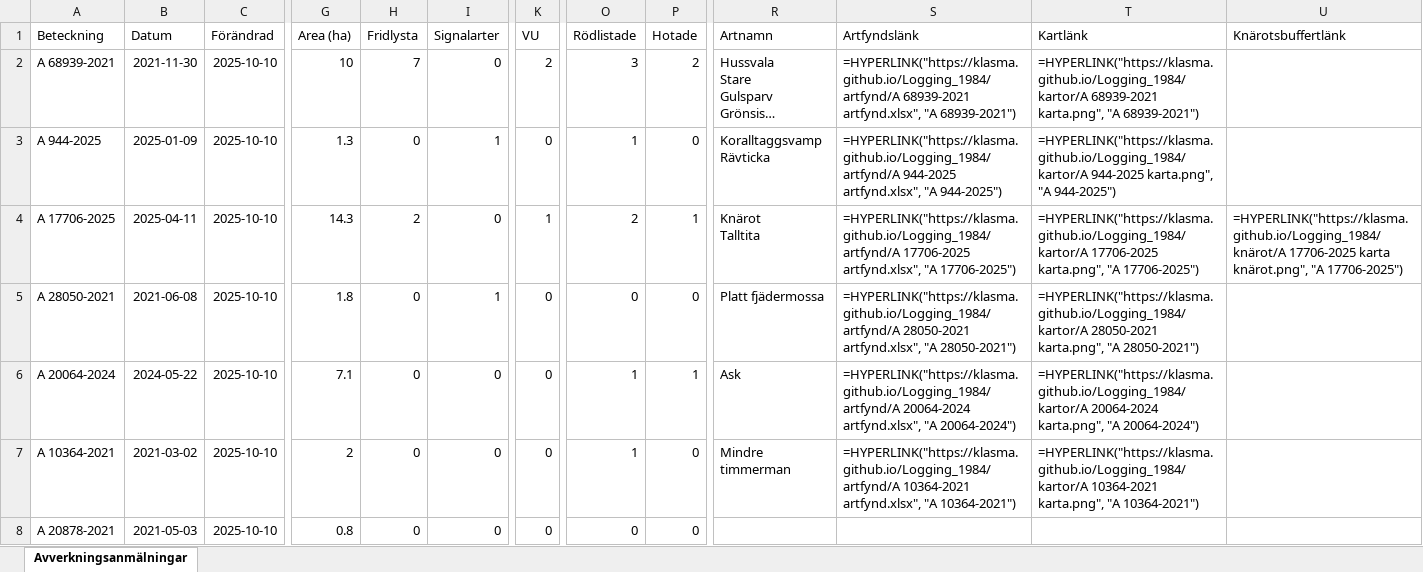
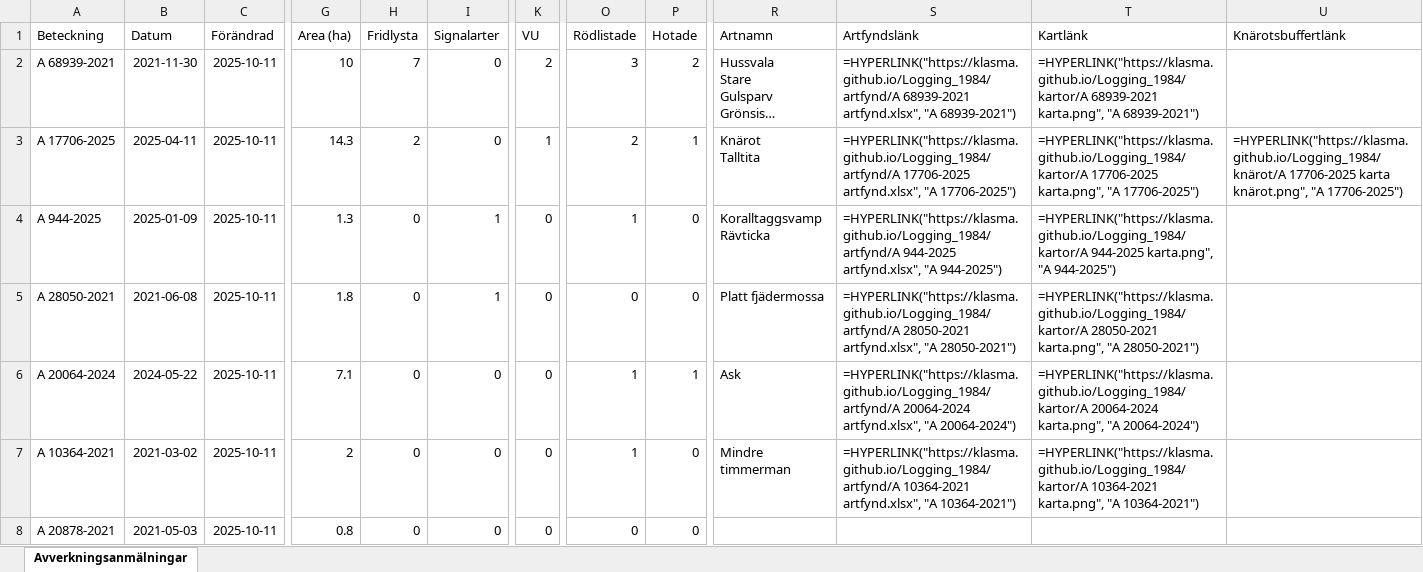
Before and after one commit to klasma/Logging_1984, an Excel workbook: Översikt ARBOGA.xlsx, sheet Avverkningsanmälningar, drawn as a sheet; only a part is shown, gaps mark what is left out; long unchanged cells end in …; values as stored, in another font and other column widths than the file's, no borders; formulas without a stored value are shown as written; ↵ is a line break in a cell; the diff covers the shown part only; the diff names each change by its address in the sheet, - before the commit and + after, or states it on an @@ line.

```diff
--- a/Översikt ARBOGA.xlsx (sheet Avverkningsanmälningar)
+++ b/Översikt ARBOGA.xlsx (sheet Avverkningsanmälningar)
-C2:C8 (Förändrad): 2025-10-10
+C2:C8 (Förändrad): 2025-10-11
-A3 (Beteckning): A 944-2025
+A3 (Beteckning): A 17706-2025
-B3 (Datum): 2025-01-09
+B3 (Datum): 2025-04-11
-G3 (Area (ha)): 1.3
+G3 (Area (ha)): 14.3
-H3 (Fridlysta): 0
+H3 (Fridlysta): 2
-I3 (Signalarter): 1
+I3 (Signalarter): 0
-K3 (VU): 0
+K3 (VU): 1
-O3 (Rödlistade): 1
+O3 (Rödlistade): 2
-P3 (Hotade): 0
+P3 (Hotade): 1
-R3 (Artnamn): Koralltaggsvamp ↵ Rävticka
+R3 (Artnamn): Knärot ↵ Talltita
-S3 (Artfyndslänk): =HYPERLINK("https://klasma.github.io/Logging_1984/artfynd/A 944-2025 artfynd.xlsx", "A 944-2025")
+S3 (Artfyndslänk): =HYPERLINK("https://klasma.github.io/Logging_1984/artfynd/A 17706-2025 artfynd.xlsx", "A 17706-2025")
-T3 (Kartlänk): =HYPERLINK("https://klasma.github.io/Logging_1984/kartor/A 944-2025 karta.png", "A 944-2025")
+T3 (Kartlänk): =HYPERLINK("https://klasma.github.io/Logging_1984/kartor/A 17706-2025 karta.png", "A 17706-2025")
-U3 (Knärotsbuffertlänk): (empty)
+U3 (Knärotsbuffertlänk): =HYPERLINK("https://klasma.github.io/Logging_1984/knärot/A 17706-2025 karta knärot.png", "A 17706-2025")
-A4 (Beteckning): A 17706-2025
+A4 (Beteckning): A 944-2025
-B4 (Datum): 2025-04-11
+B4 (Datum): 2025-01-09
-G4 (Area (ha)): 14.3
+G4 (Area (ha)): 1.3
-H4 (Fridlysta): 2
+H4 (Fridlysta): 0
-I4 (Signalarter): 0
+I4 (Signalarter): 1
-K4 (VU): 1
+K4 (VU): 0
-O4 (Rödlistade): 2
+O4 (Rödlistade): 1
-P4 (Hotade): 1
+P4 (Hotade): 0
-R4 (Artnamn): Knärot ↵ Talltita
+R4 (Artnamn): Koralltaggsvamp ↵ Rävticka
-S4 (Artfyndslänk): =HYPERLINK("https://klasma.github.io/Logging_1984/artfynd/A 17706-2025 artfynd.xlsx", "A 17706-2025")
+S4 (Artfyndslänk): =HYPERLINK("https://klasma.github.io/Logging_1984/artfynd/A 944-2025 artfynd.xlsx", "A 944-2025")
-T4 (Kartlänk): =HYPERLINK("https://klasma.github.io/Logging_1984/kartor/A 17706-2025 karta.png", "A 17706-2025")
+T4 (Kartlänk): =HYPERLINK("https://klasma.github.io/Logging_1984/kartor/A 944-2025 karta.png", "A 944-2025")
-U4 (Knärotsbuffertlänk): =HYPERLINK("https://klasma.github.io/Logging_1984/knärot/A 17706-2025 karta knärot.png", "A 17706-2025")
+U4 (Knärotsbuffertlänk): (empty)
```
Also changed, not shown: 748 edited cells elsewhere in this sheet, artfynd/A 10364-2021 artfynd.xlsx, artfynd/A 17706-2025 artfynd.xlsx, 31 other files.
